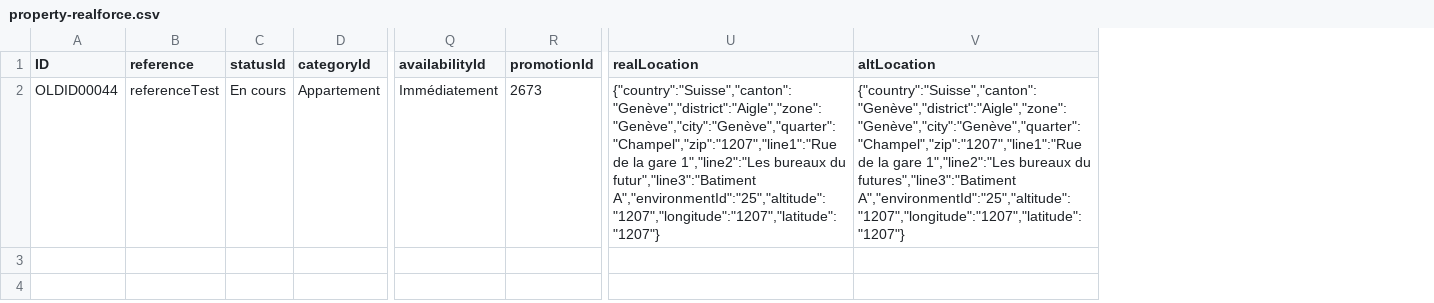
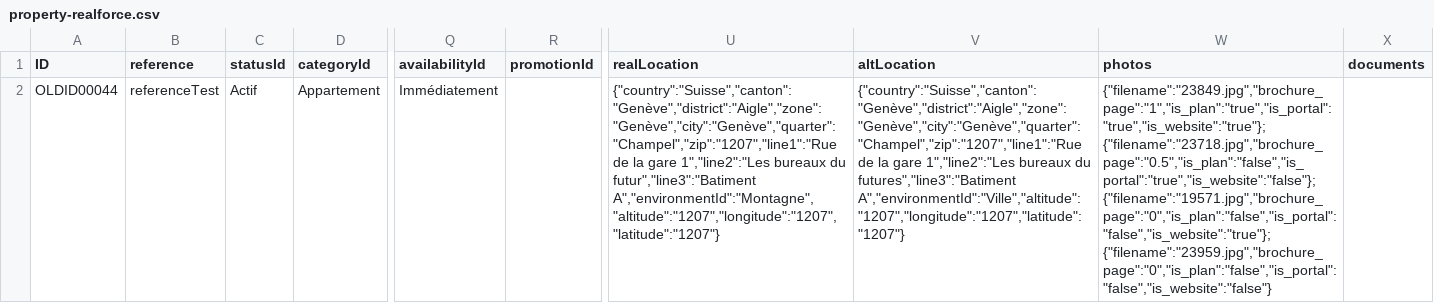
Before and after one commit to realforce/documentation, a CSV file: import/samples/property-realforce.csv, drawn as a sheet; only a part is shown, gaps mark what is left out; the diff names each change by its address in the sheet, - before the commit and + after, or states it on an @@ line.

```diff
--- a/import/samples/property-realforce.csv
+++ b/import/samples/property-realforce.csv
+column W (photos), row 2: {"filename":"23849.jpg","brochure_page":"1","is_plan":"true","is_portal":"true","is_website":"true"};{"filename":"23718.jpg","brochure_page":"0.5","is_plan":"false","is_portal":"true","is_website":"false"};{"filename":"19571.jpg","brochure_page":"0","is_plan":"false","is_portal":"false","is_website":"true"};{"filename":"23959.jpg","brochure_page":"0","is_plan":"false","is_portal":"false","is_website":"false"}
+column X (documents), empty
-C2 (statusId): En cours
+C2 (statusId): Actif
-R2 (promotionId): 2673
+R2 (promotionId): (empty)
-U2 (realLocation): …du futur","line3":"Batiment A","environmentId":"25","altitude":"1207","longitude":"1207","latitude":"1207"}
+U2 (realLocation): …du futur","line3":"Batiment A","environmentId":"Montagne","altitude":"1207","longitude":"1207","latitude":"1207"}
-V2 (altLocation): …du futures","line3":"Batiment A","environmentId":"25","altitude":"1207","longitude":"1207","latitude":"1207"}
+V2 (altLocation): …du futures","line3":"Batiment A","environmentId":"Ville","altitude":"1207","longitude":"1207","latitude":"1207"}
```
Also changed, not shown: import/samples/promotion-realforce.csv, 5 other files.
